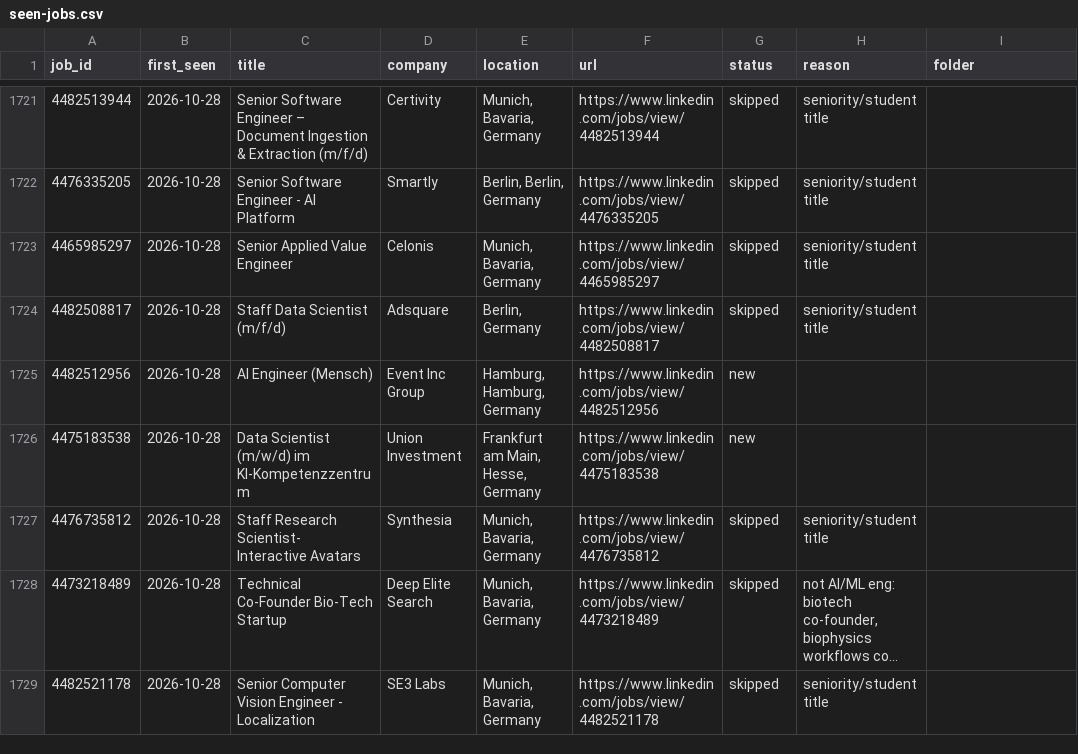
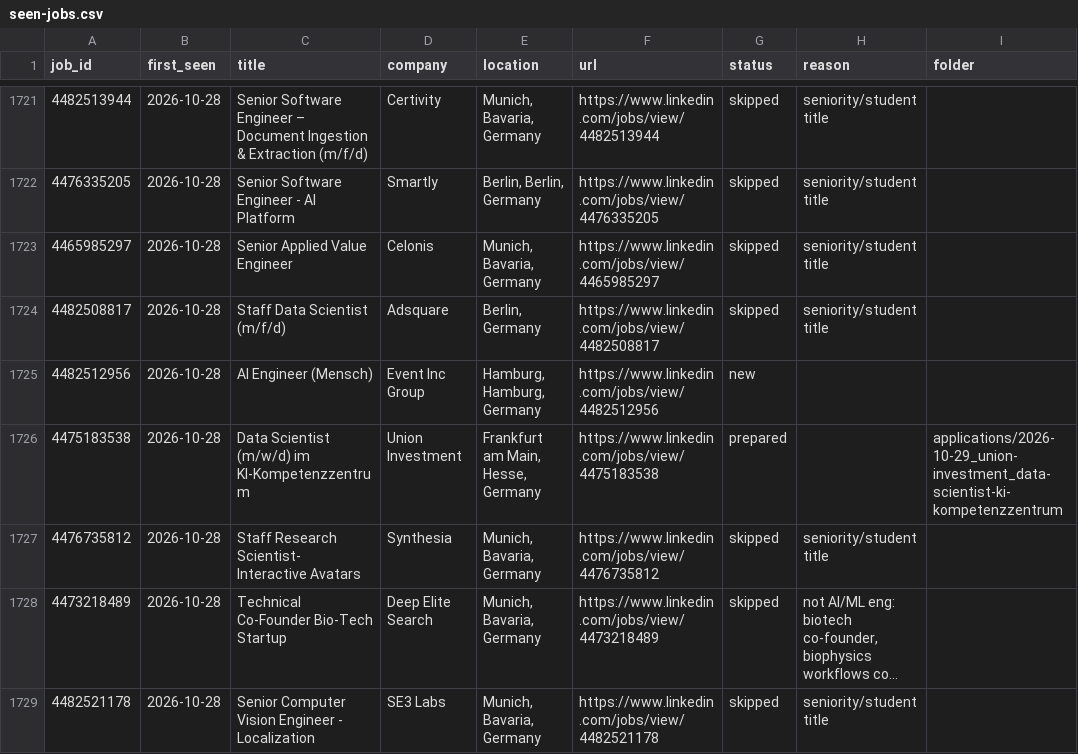
Before and after one commit to bhairapuchanduprasad/job-applications-app, a CSV file: data/scout/seen-jobs.csv, drawn as a sheet; only a part is shown, gaps mark what is left out; long unchanged cells end in ….

```diff
--- a/data/scout/seen-jobs.csv
+++ b/data/scout/seen-jobs.csv
@@ -1725,3 +1725,3 @@ job_id,first_seen,title,company,location,url,status,reason,folder
 4482512956,2026-10-28,AI Engineer (Mensch),Event Inc Group,"Hamburg, Hamburg, Germany",https://www.linkedin.com/jobs/view/4482512956,new,,
-4475183538,2026-10-28,Data Scientist (m/w/d) im KI-Kompetenzzentrum,Union Investment,"Frankfurt am Main, Hesse, Germany",https://www.linkedin.com/jobs/view/4475183538,new,,
+4475183538,2026-10-28,Data Scientist (m/w/d) im KI-Kompetenzzentrum,Union Investment,"Frankfurt am Main, Hesse, Germany",https://www.linkedin.com/jobs/view/4475183538,prepared,,applications/2026-10-29_union-investment_data-scientist-ki-kompetenzzentrum
 4476735812,2026-10-28,Staff Research Scientist- Interactive Avatars,Synthesia,"Munich, Bavaria, Germany",https://www.linkedin.com/jobs/view/4476735812,skipped,seniority/student title,
```
Also changed, not shown: 11 other files.
